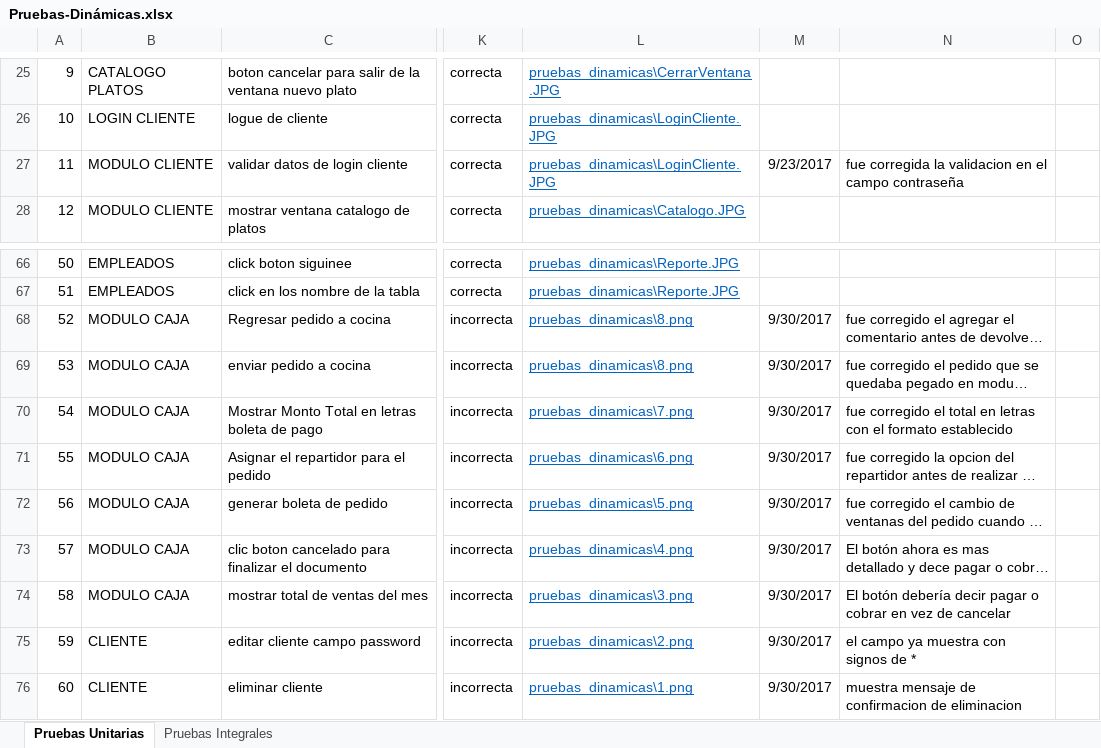
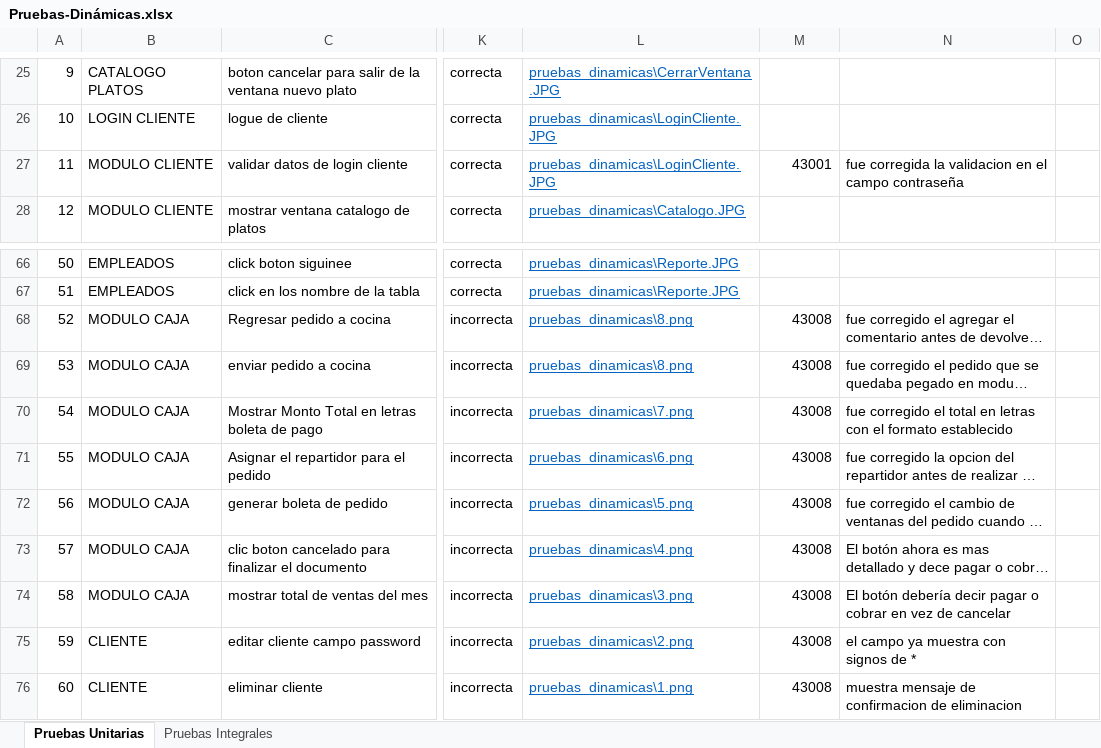
Before and after one commit to animedy/UTP_APLICACION, an Excel workbook: UTP_Aplicacion/1. Analisis/Pruebas-Dinámicas.xlsx, sheet Pruebas Unitarias, drawn as a sheet; only a part is shown, gaps mark what is left out; long unchanged cells end in …; values as stored, in another font and other column widths than the file's, no borders; charts and pictures not drawn; the diff names each change by its address in the sheet, - before the commit and + after, or states it on an @@ line.

Commit message:
Cambios
Pruebas Integrales

```diff
--- a/UTP_Aplicacion/1. Analisis/Pruebas-Dinámicas.xlsx (sheet Pruebas Unitarias)
+++ b/UTP_Aplicacion/1. Analisis/Pruebas-Dinámicas.xlsx (sheet Pruebas Unitarias)
-M27: 9/23/2017
+M27: 43001
-M68:M76: 9/30/2017
+M68:M76: 43008
```
Also changed, not shown: sheet Pruebas Integrales.
